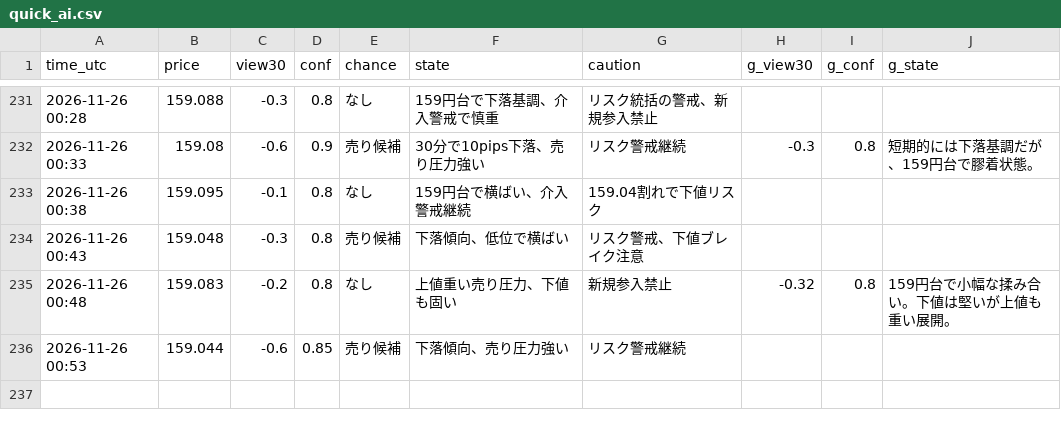
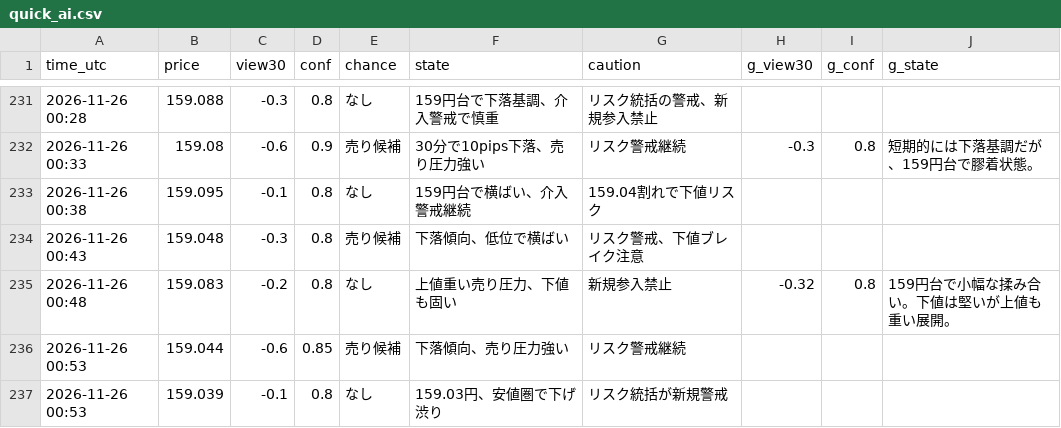
Before and after one commit to ke104-debug/fx-, a CSV file: journal/quick_ai.csv, drawn as a sheet; only a part is shown, gaps mark what is left out.

Commit message:
記録を更新 (5分監視) 2026-11-26T00:53Z

```diff
--- a/journal/quick_ai.csv
+++ b/journal/quick_ai.csv
@@ -236 +236,2 @@ time_utc,price,view30,conf,chance,state,caution,g_view30,g_conf,g_state
 2026-11-26 00:53,159.044,-0.6,0.85,売り候補,下落傾向、売り圧力強い,リスク警戒継続,,,
+2026-11-26 00:53,159.039,-0.1,0.8,なし,159.03円、安値圏で下げ渋り,リスク統括が新規警戒,,,
```
